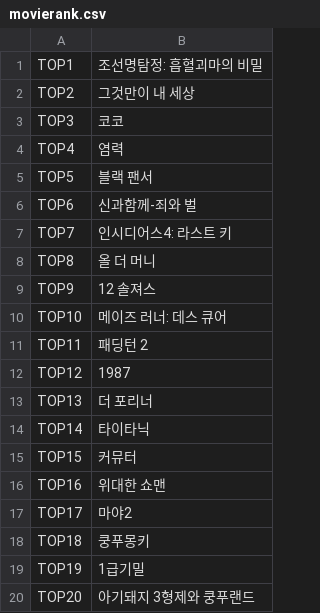
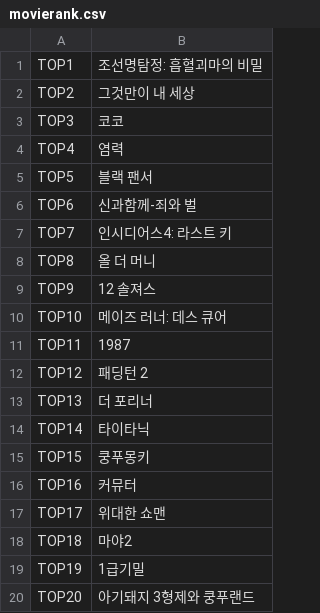
Before and after one commit to claw0ed/HelloScrap, a CSV file: movierank.csv, drawn as a sheet.

```diff
--- a/movierank.csv
+++ b/movierank.csv
@@ -10,10 +10,10 @@ TOP9,12 솔져스
 TOP10,메이즈 러너: 데스 큐어
-TOP11,패딩턴 2
-TOP12,1987
+TOP11,1987
+TOP12,패딩턴 2
 TOP13,더 포리너
 TOP14,타이타닉
-TOP15,커뮤터
-TOP16,위대한 쇼맨
-TOP17,마야2
-TOP18,쿵푸몽키
+TOP15,쿵푸몽키
+TOP16,커뮤터
+TOP17,위대한 쇼맨
+TOP18,마야2
 TOP19,1급기밀
```
Also changed, not shown: 6 other files.
